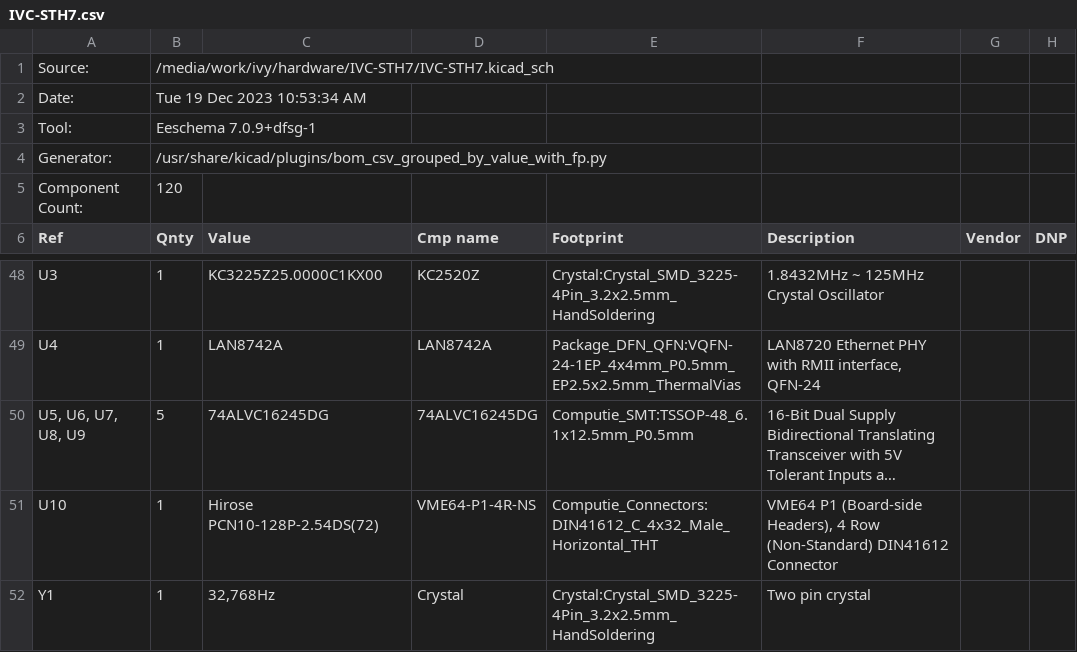
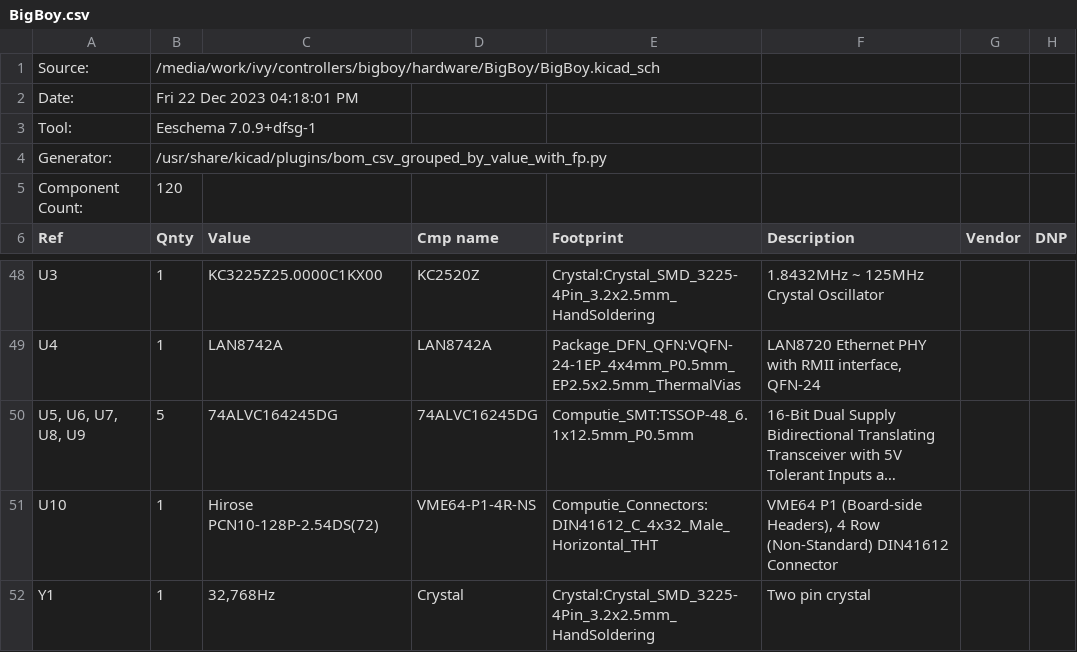
Before and after one commit to transistorfet/retroverse, a CSV file: controllers/bigboy/hardware/BigBoy/BigBoy.csv (was hardware/IVC-STH7/IVC-STH7.csv), drawn as a sheet; only a part is shown, gaps mark what is left out; long unchanged cells end in …; the diff names each change by its address in the sheet, - before the commit and + after, or states it on an @@ line.

Commit message:
Reorganized to make it easier to group hardware and firmware files together

```diff
--- a/hardware/IVC-STH7/IVC-STH7.csv
+++ b/controllers/bigboy/hardware/BigBoy/BigBoy.csv
-B1 (Qnty): /media/work/ivy/hardware/IVC-STH7/IVC-STH7.kicad_sch
+B1 (Qnty): /media/work/ivy/controllers/bigboy/hardware/BigBoy/BigBoy.kicad_sch
-B2 (Qnty): Tue 19 Dec 2023 10:53:34 AM
+B2 (Qnty): Fri 22 Dec 2023 04:18:01 PM
-C50 (Value): 74ALVC16245DG
+C50 (Value): 74ALVC164245DG
```
Also changed, not shown: 47 other files.
